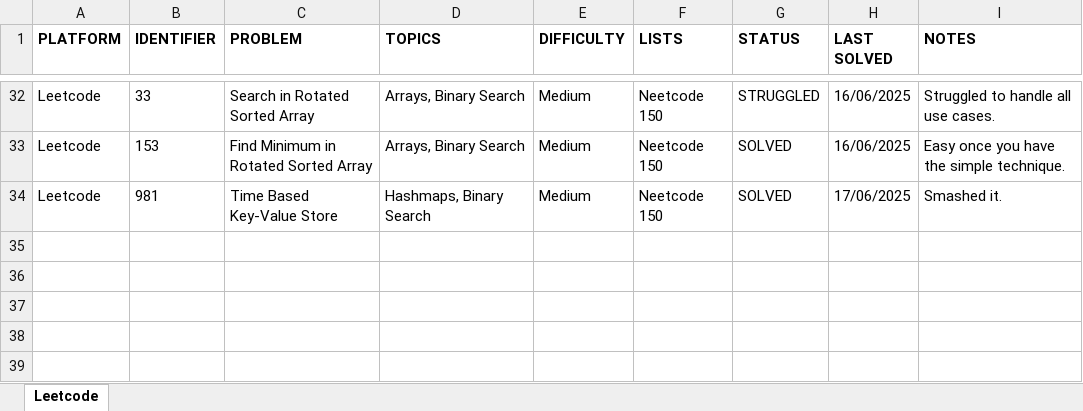
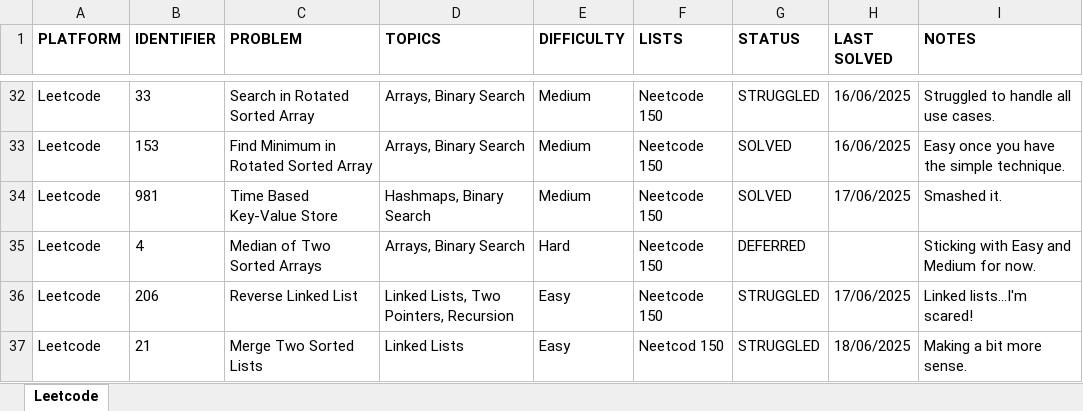
Before and after one commit to rtharris619/ProjectDSA, an Excel workbook: docs/Programming Puzzles.xlsx, sheet Leetcode, drawn as a sheet; only a part is shown, gaps mark what is left out; values as stored, in another font and other column widths than the file's, no borders; the diff names each change by its address in the sheet, - before the commit and + after, or states it on an @@ line.

Commit message:
linked lists...must push through the pain!

```diff
--- a/docs/Programming Puzzles.xlsx (sheet Leetcode)
+++ b/docs/Programming Puzzles.xlsx (sheet Leetcode)
+row 35: Leetcode | 4 | Median of Two Sorted Arrays | Arrays, Binary Search | Hard | Neetcode 150 | DEFERRED |  | Sticking with Easy and Medium for now.
+row 36: Leetcode | 206 | Reverse Linked List | Linked Lists, Two Pointers, Recursion | Easy | Neetcode 150 | STRUGGLED | 17/06/2025 | Linked lists…I'm scared!
+row 37: Leetcode | 21 | Merge Two Sorted Lists | Linked Lists | Easy | Neetcod 150 | STRUGGLED | 18/06/2025 | Making a bit more sense.
```
Also changed, not shown: 4 other files.
